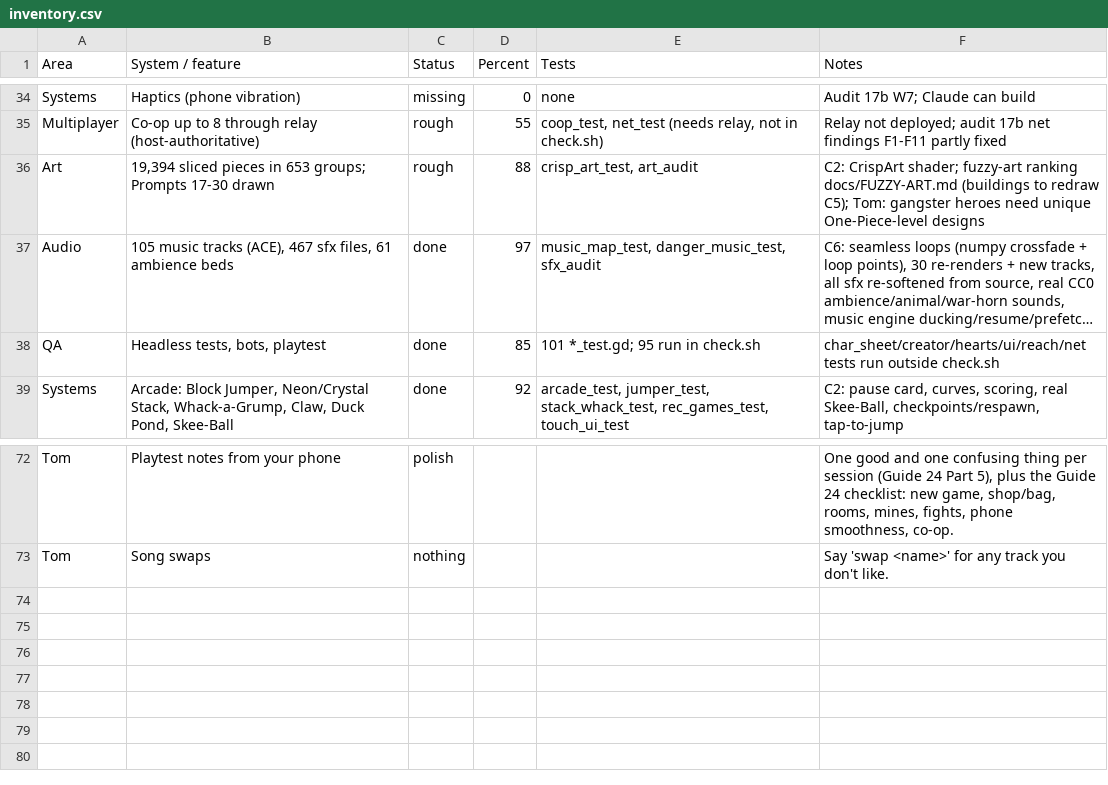
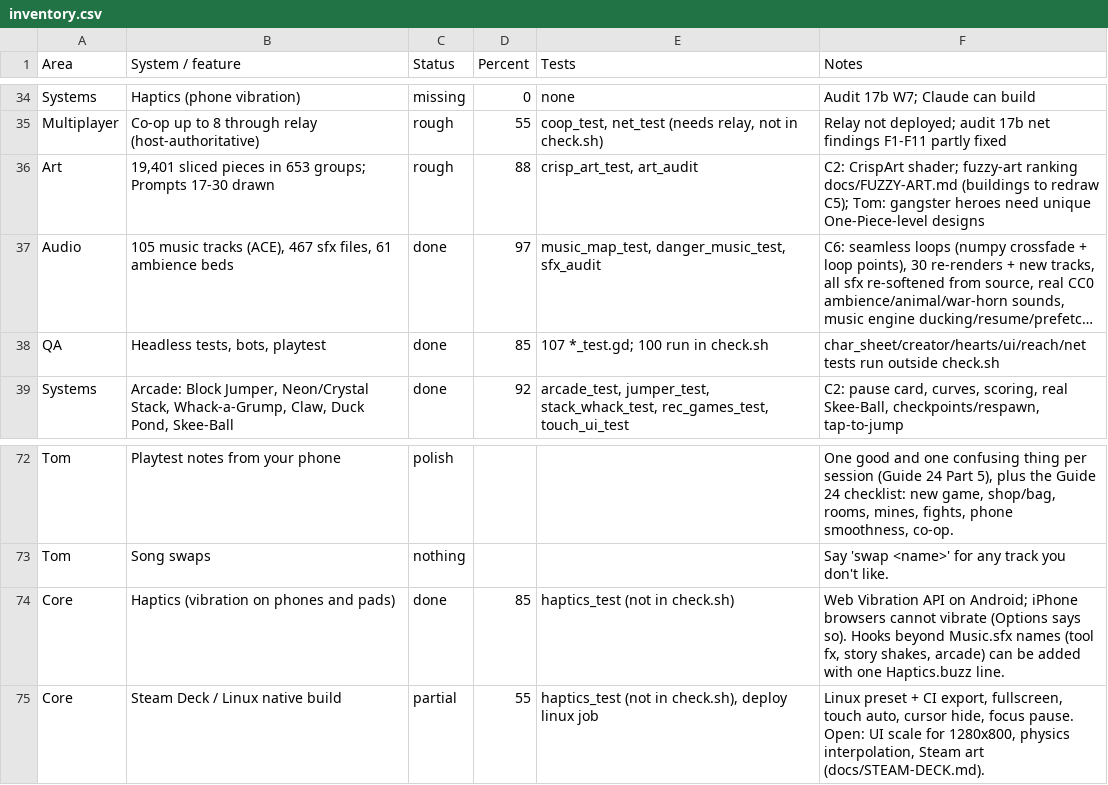
Before and after one commit to Excivious27/Dreams, a CSV file: docs/inventory.csv, drawn as a sheet; only a part is shown, gaps mark what is left out; long unchanged cells end in …; the diff names each change by its address in the sheet, - before the commit and + after, or states it on an @@ line.

```diff
--- a/docs/inventory.csv
+++ b/docs/inventory.csv
-B36 (System / feature): 19,394 sliced pieces…
+B36 (System / feature): 19,401 sliced pieces…
-E38 (Tests): 101 *_test.gd; 95 run in check.sh
+E38 (Tests): 107 *_test.gd; 100 run in check.sh
+row 74: Core | Haptics (vibration on phones and pads) | done | 85 | haptics_test (not in check.sh) | Web Vibration API on Android; iPhone browsers cannot vibrate (Options says so). Hooks beyond Music.sfx names (tool fx, story shakes, arcade) can be added with one Haptics.buzz line.
+row 75: Core | Steam Deck / Linux native build | partial | 55 | haptics_test (not in check.sh), deploy linux job | Linux preset + CI export, fullscreen, touch auto, cursor hide, focus pause. Open: UI scale for 1280x800, physics interpolation, Steam art (docs/STEAM-DECK.md).
```
Also changed, not shown: 16 other files.
